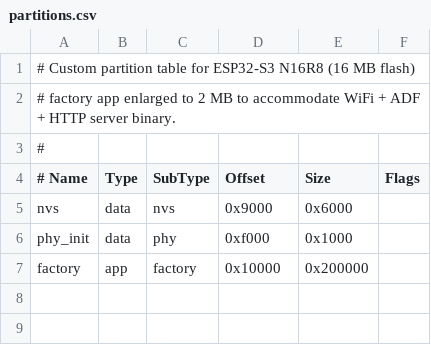
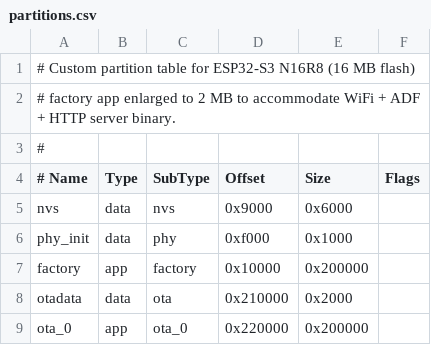
Before and after one commit to mmame/esp32-music-player, a CSV file: firmware/player/partitions.csv, drawn as a sheet; the diff names each change by its address in the sheet, - before the commit and + after, or states it on an @@ line.

```diff
--- a/firmware/player/partitions.csv
+++ b/firmware/player/partitions.csv
+row 8: otadata | data | ota | 0x210000 | 0x2000
+row 9: ota_0 | app | ota_0 | 0x220000 | 0x200000
```
Also changed, not shown: 15 other files.
